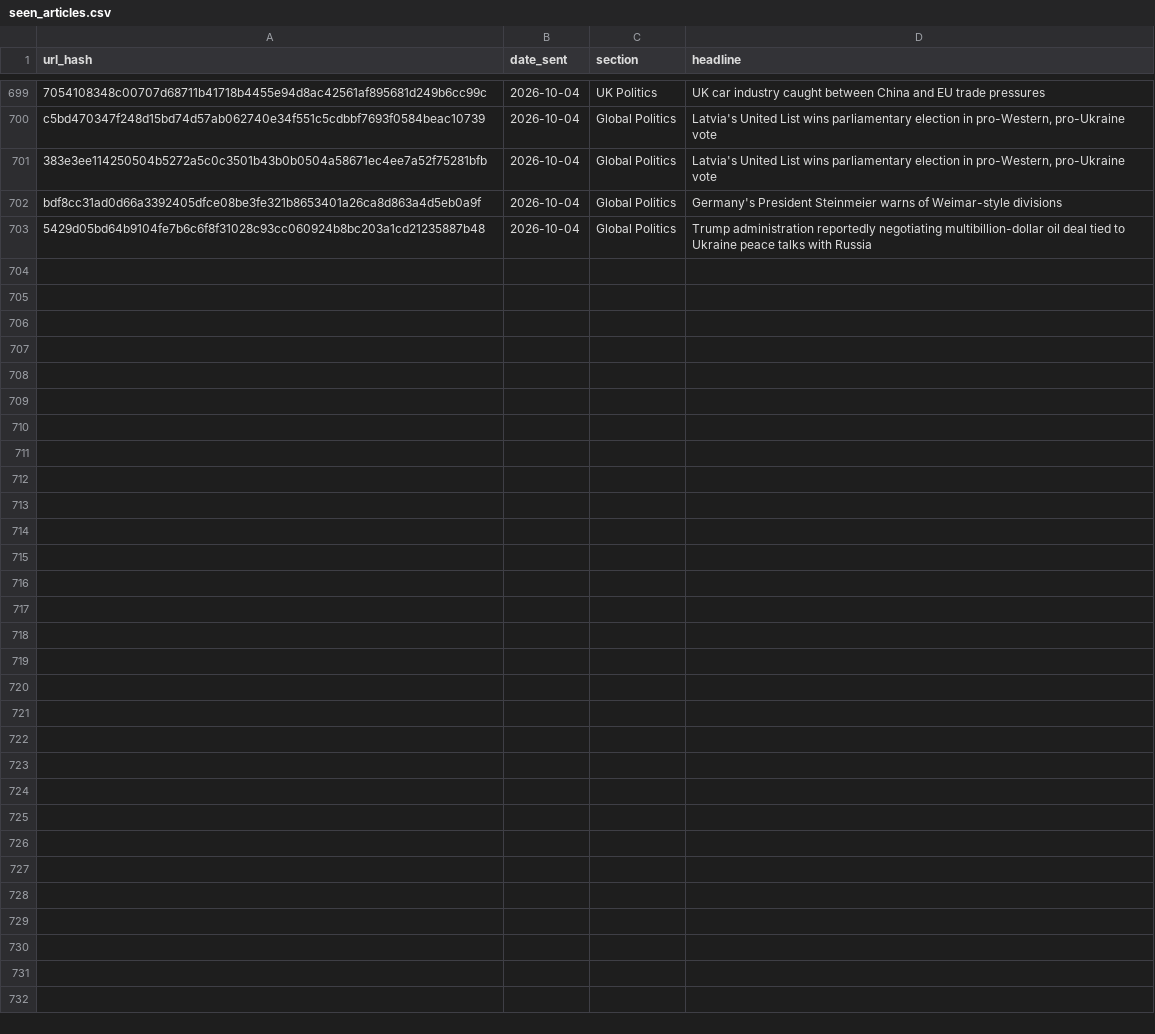
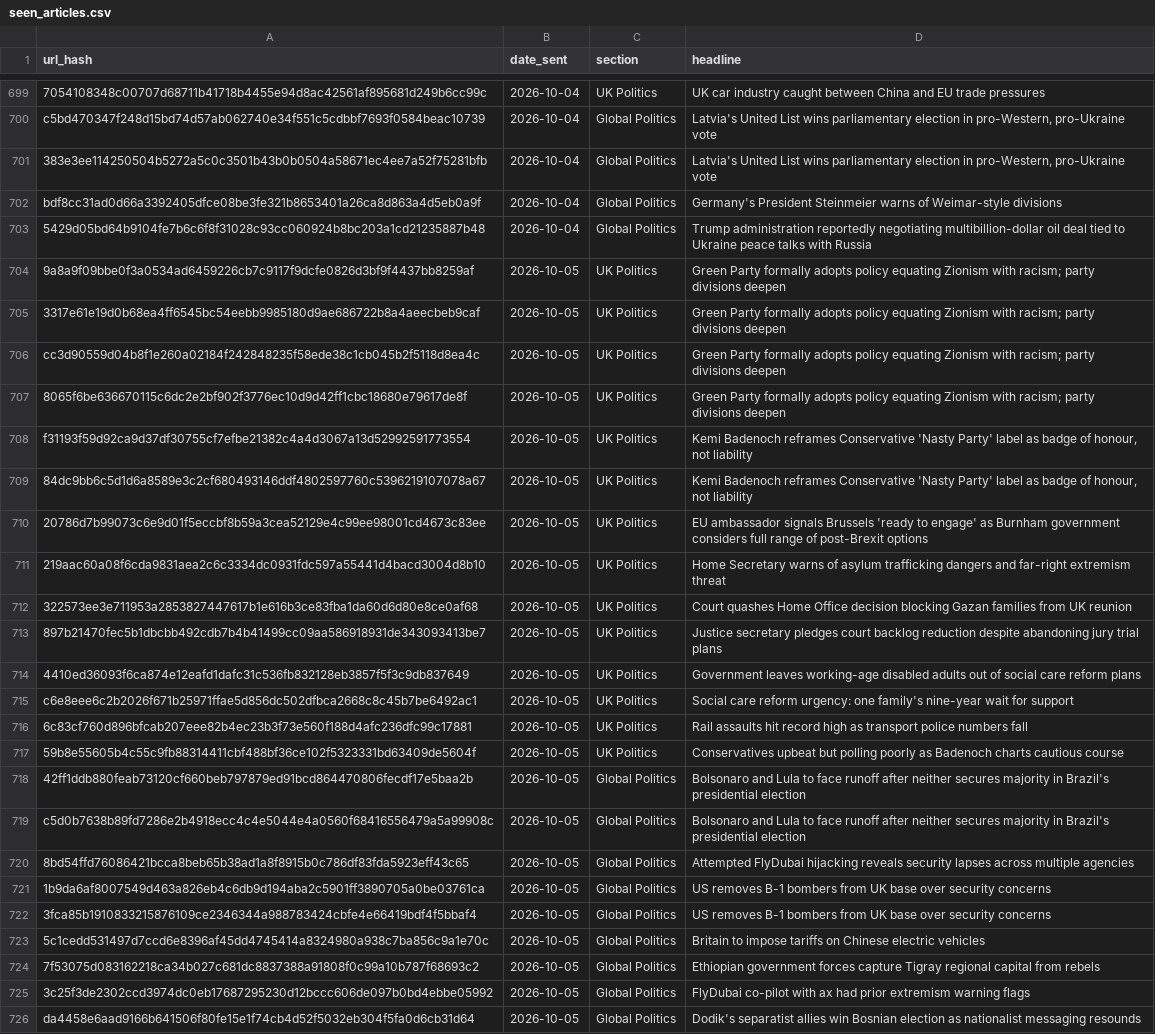
Before and after one commit to Nobody543/Morning-Brief, a CSV file: seen_articles.csv, drawn as a sheet; only a part is shown, gaps mark what is left out; the diff names each change by its address in the sheet, - before the commit and + after, or states it on an @@ line.

```diff
--- a/seen_articles.csv
+++ b/seen_articles.csv
+row 704: 9a8a9f09bbe0f3a0534ad6459226cb7c9117f9dcfe0826d3bf9f4437bb8259af | 2026-10-05 | UK Politics | Green Party formally adopts policy equating Zionism with racism; party divisions deepen
+row 705: 3317e61e19d0b68ea4ff6545bc54eebb9985180d9ae686722b8a4aeecbeb9caf | 2026-10-05 | UK Politics | Green Party formally adopts policy equating Zionism with racism; party divisions deepen
+row 706: cc3d90559d04b8f1e260a02184f242848235f58ede38c1cb045b2f5118d8ea4c | 2026-10-05 | UK Politics | Green Party formally adopts policy equating Zionism with racism; party divisions deepen
+row 707: 8065f6be636670115c6dc2e2bf902f3776ec10d9d42ff1cbc18680e79617de8f | 2026-10-05 | UK Politics | Green Party formally adopts policy equating Zionism with racism; party divisions deepen
+row 708: f31193f59d92ca9d37df30755cf7efbe21382c4a4d3067a13d52992591773554 | 2026-10-05 | UK Politics | Kemi Badenoch reframes Conservative 'Nasty Party' label as badge of honour, not liability
+row 709: 84dc9bb6c5d1d6a8589e3c2cf680493146ddf4802597760c5396219107078a67 | 2026-10-05 | UK Politics | Kemi Badenoch reframes Conservative 'Nasty Party' label as badge of honour, not liability
+row 710: 20786d7b99073c6e9d01f5eccbf8b59a3cea52129e4c99ee98001cd4673c83ee | 2026-10-05 | UK Politics | EU ambassador signals Brussels 'ready to engage' as Burnham government considers full range of post-Brexit options
+row 711: 219aac60a08f6cda9831aea2c6c3334dc0931fdc597a55441d4bacd3004d8b10 | 2026-10-05 | UK Politics | Home Secretary warns of asylum trafficking dangers and far-right extremism threat
+row 712: 322573ee3e711953a2853827447617b1e616b3ce83fba1da60d6d80e8ce0af68 | 2026-10-05 | UK Politics | Court quashes Home Office decision blocking Gazan families from UK reunion
+row 713: 897b21470fec5b1dbcbb492cdb7b4b41499cc09aa586918931de343093413be7 | 2026-10-05 | UK Politics | Justice secretary pledges court backlog reduction despite abandoning jury trial plans
+row 714: 4410ed36093f6ca874e12eafd1dafc31c536fb832128eb3857f5f3c9db837649 | 2026-10-05 | UK Politics | Government leaves working-age disabled adults out of social care reform plans
+row 715: c6e8eee6c2b2026f671b25971ffae5d856dc502dfbca2668c8c45b7be6492ac1 | 2026-10-05 | UK Politics | Social care reform urgency: one family's nine-year wait for support
+row 716: 6c83cf760d896bfcab207eee82b4ec23b3f73e560f188d4afc236dfc99c17881 | 2026-10-05 | UK Politics | Rail assaults hit record high as transport police numbers fall
+row 717: 59b8e55605b4c55c9fb88314411cbf488bf36ce102f5323331bd63409de5604f | 2026-10-05 | UK Politics | Conservatives upbeat but polling poorly as Badenoch charts cautious course
+row 718: 42ff1ddb880feab73120cf660beb797879ed91bcd864470806fecdf17e5baa2b | 2026-10-05 | Global Politics | Bolsonaro and Lula to face runoff after neither secures majority in Brazil's presidential election
+row 719: c5d0b7638b89fd7286e2b4918ecc4c4e5044e4a0560f68416556479a5a99908c | 2026-10-05 | Global Politics | Bolsonaro and Lula to face runoff after neither secures majority in Brazil's presidential election
+row 720: 8bd54ffd76086421bcca8beb65b38ad1a8f8915b0c786df83fda5923eff43c65 | 2026-10-05 | Global Politics | Attempted FlyDubai hijacking reveals security lapses across multiple agencies
+row 721: 1b9da6af8007549d463a826eb4c6db9d194aba2c5901ff3890705a0be03761ca | 2026-10-05 | Global Politics | US removes B-1 bombers from UK base over security concerns
+row 722: 3fca85b1910833215876109ce2346344a988783424cbfe4e66419bdf4f5bbaf4 | 2026-10-05 | Global Politics | US removes B-1 bombers from UK base over security concerns
+row 723: 5c1cedd531497d7ccd6e8396af45dd4745414a8324980a938c7ba856c9a1e70c | 2026-10-05 | Global Politics | Britain to impose tariffs on Chinese electric vehicles
+row 724: 7f53075d083162218ca34b027c681dc8837388a91808f0c99a10b787f68693c2 | 2026-10-05 | Global Politics | Ethiopian government forces capture Tigray regional capital from rebels
+row 725: 3c25f3de2302ccd3974dc0eb17687295230d12bccc606de097b0bd4ebbe05992 | 2026-10-05 | Global Politics | FlyDubai co-pilot with ax had prior extremism warning flags
+row 726: da4458e6aad9166b641506f80fe15e1f74cb4d52f5032eb304f5fa0d6cb31d64 | 2026-10-05 | Global Politics | Dodik's separatist allies win Bosnian election as nationalist messaging resounds
```
Also changed, not shown: 2 other files.
